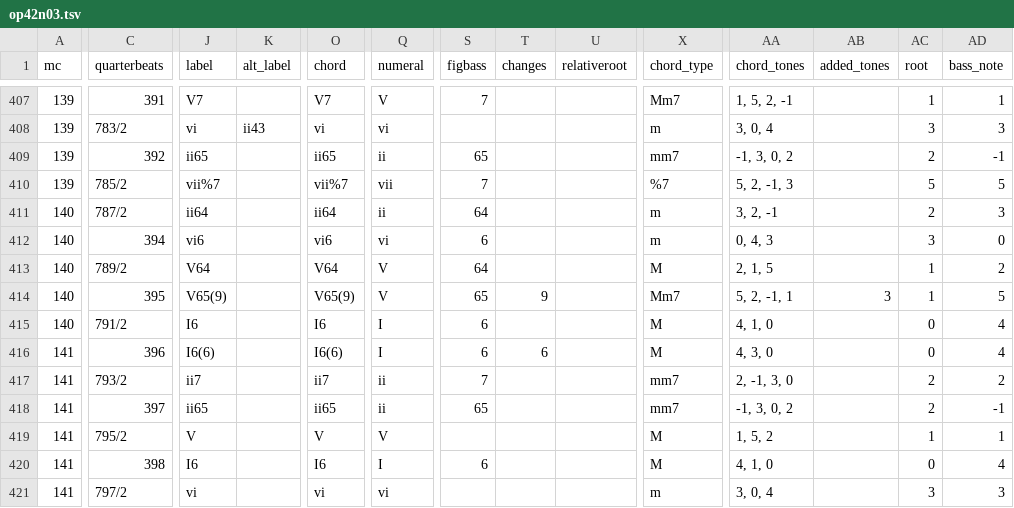
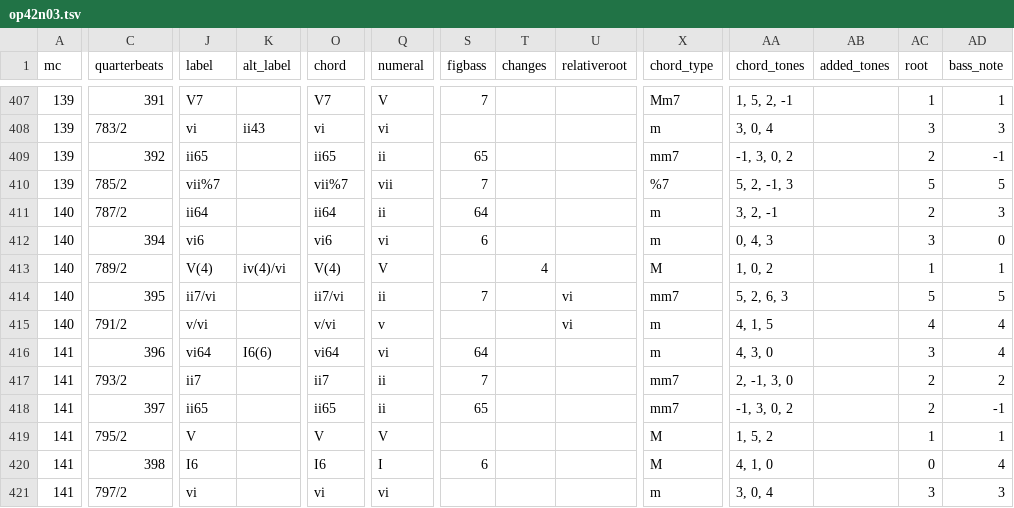
Before and after one commit to DCMLab/medtner_tales, a TSV file: harmonies/op42n03.tsv, drawn as a sheet; only a part is shown, gaps mark what is left out; the diff covers the shown part only; the diff names each change by its address in the sheet, - before the commit and + after, or states it on an @@ line.

```diff
--- a/harmonies/op42n03.tsv
+++ b/harmonies/op42n03.tsv
-J413 (label): V64
+J413 (label): V(4)
-K413 (alt_label): (empty)
+K413 (alt_label): iv(4)/vi
-O413 (chord): V64
+O413 (chord): V(4)
-S413 (figbass): 64
+S413 (figbass): (empty)
-T413 (changes): (empty)
+T413 (changes): 4
-AA413 (chord_tones): 2, 1, 5
+AA413 (chord_tones): 1, 0, 2
-AD413 (bass_note): 2
+AD413 (bass_note): 1
-J414 (label): V65(9)
+J414 (label): ii7/vi
-O414 (chord): V65(9)
+O414 (chord): ii7/vi
-Q414 (numeral): V
+Q414 (numeral): ii
-S414 (figbass): 65
+S414 (figbass): 7
-T414 (changes): 9
+T414 (changes): (empty)
-U414:U415 (relativeroot): (empty)
+U414:U415 (relativeroot): vi
-X414 (chord_type): Mm7
+X414 (chord_type): mm7
-AA414 (chord_tones): 5, 2, -1, 1
+AA414 (chord_tones): 5, 2, 6, 3
-AB414 (added_tones): 3
+AB414 (added_tones): (empty)
-AC414 (root): 1
+AC414 (root): 5
-J415 (label): I6
+J415 (label): v/vi
-O415 (chord): I6
+O415 (chord): v/vi
-Q415 (numeral): I
+Q415 (numeral): v
-S415 (figbass): 6
+S415 (figbass): (empty)
-X415:X416 (chord_type): M
+X415:X416 (chord_type): m
-AA415 (chord_tones): 4, 1, 0
+AA415 (chord_tones): 4, 1, 5
-AC415 (root): 0
+AC415 (root): 4
-J416 (label): I6(6)
+J416 (label): vi64
-K416 (alt_label): (empty)
+K416 (alt_label): I6(6)
-O416 (chord): I6(6)
+O416 (chord): vi64
-Q416 (numeral): I
+Q416 (numeral): vi
-S416 (figbass): 6
+S416 (figbass): 64
-T416 (changes): 6
+T416 (changes): (empty)
-AC416 (root): 0
+AC416 (root): 3
```
Also changed, not shown: 117 edited cells elsewhere in this file, metadata.tsv, 4 other files.
